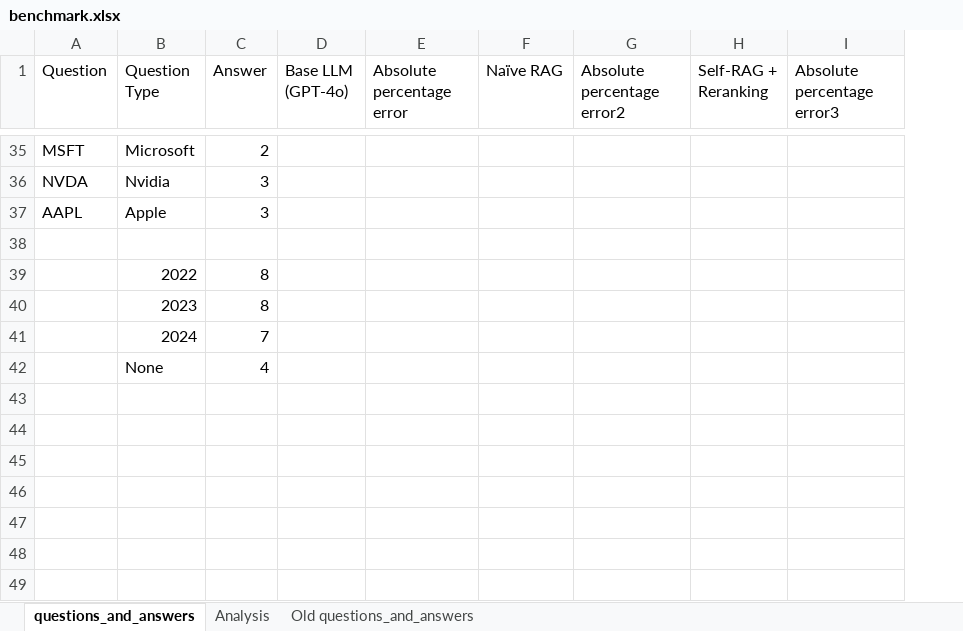
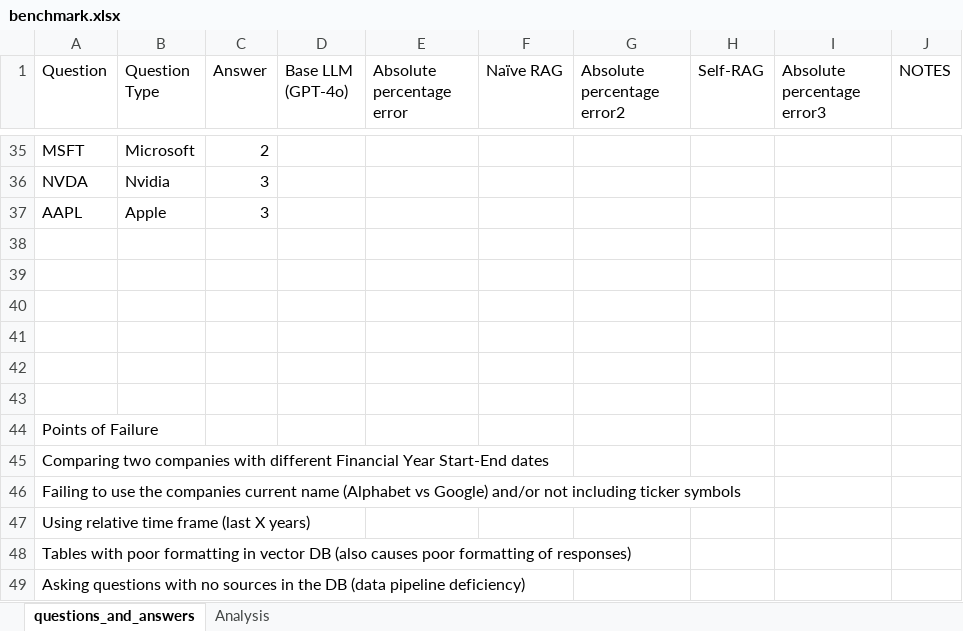
Before and after one commit to tangyum/BA-882-Pipeline-Project, an Excel workbook: Streamlit-SEC-RAG/benchmark.xlsx, sheet questions_and_answers, drawn as a sheet; only a part is shown, gaps mark what is left out; values as stored, in another font and other column widths than the file's, no cell formats; charts and pictures and table styles not drawn; removed rows and columns are numbered as before the commit, all else as after; the diff covers the shown part only; the diff names each change by its address in the sheet, - before the commit and + after, or states it on an @@ line.

Commit message:
redo and update benchmark

```diff
--- a/Streamlit-SEC-RAG/benchmark.xlsx (sheet questions_and_answers)
+++ b/Streamlit-SEC-RAG/benchmark.xlsx (sheet questions_and_answers)
-sheet tab: Old questions_and_answers
-column H (Self-RAG + Reranking), empty
+column H (Self-RAG), empty
+column J (NOTES), empty
-row 39:  | 2022 | 8
+row 39: (empty)
-row 40:  | 2023 | 8
+row 40: (empty)
-row 41:  | 2024 | 7
+row 41: (empty)
-row 42:  | None | 4
+row 42: (empty)
+row 43: (empty)
+row 44: Points of Failure
+row 45: Comparing two companies with different Financial Year Start-End dates
+row 46: Failing to use the companies current name (Alphabet vs Google) and/or not including ticker symbols
+row 47: Using relative time frame (last X years)
+row 48: Tables with poor formatting in vector DB (also causes poor formatting of responses)
+row 49: Asking questions with no sources in the DB (data pipeline deficiency)
```
Also changed, not shown: 8 added rows, 8 removed rows and 36 edited cells elsewhere in this sheet, sheet Analysis, cell formats, charts or pictures.
